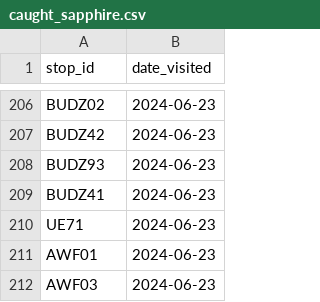
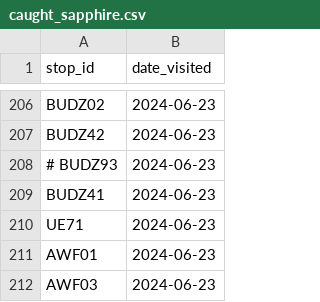
Before and after one commit to pixelsapphire/pokestops, a CSV file: caught_sapphire.csv, drawn as a sheet; only a part is shown, gaps mark what is left out; the diff covers the shown part only.

```diff
--- a/caught_sapphire.csv
+++ b/caught_sapphire.csv
@@ -207,3 +207,3 @@ BUDZ02,2024-06-23
 BUDZ42,2024-06-23
-BUDZ93,2024-06-23
+# BUDZ93,2024-06-23
 BUDZ41,2024-06-23
```
Also changed, not shown: 83 added rows and 9 edited cells elsewhere in this file, caught_zorie.csv, 5 other files.
